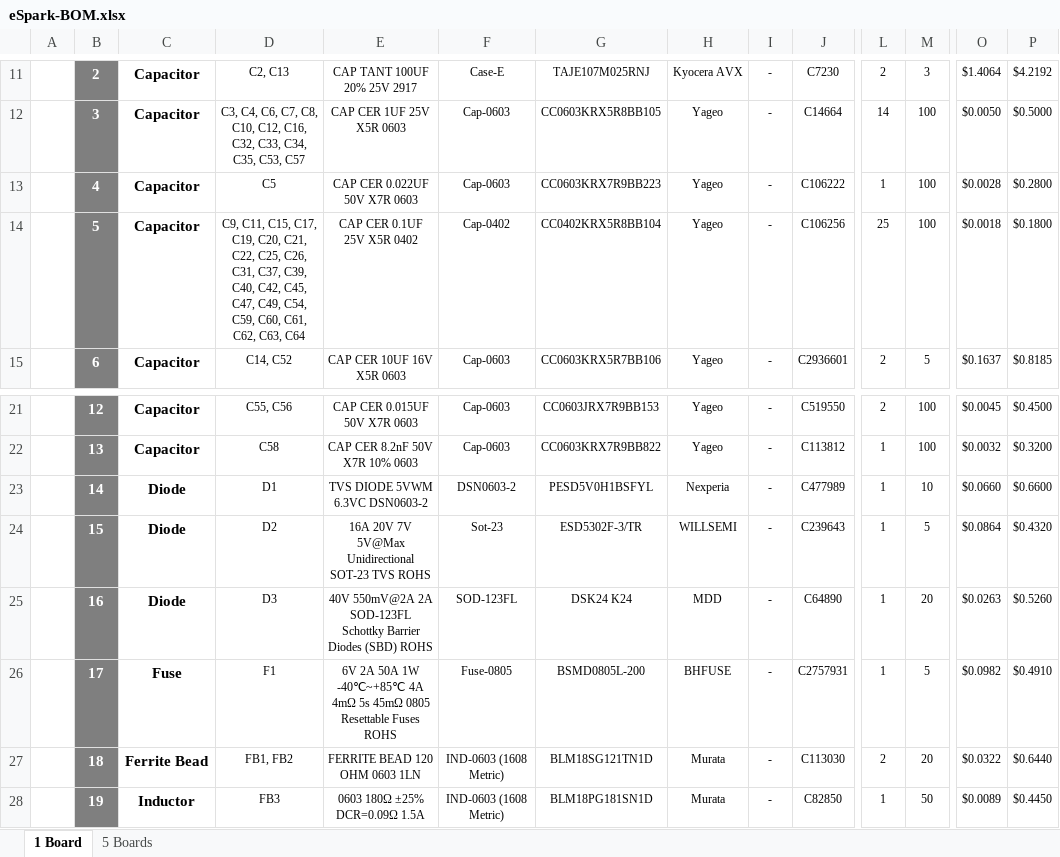
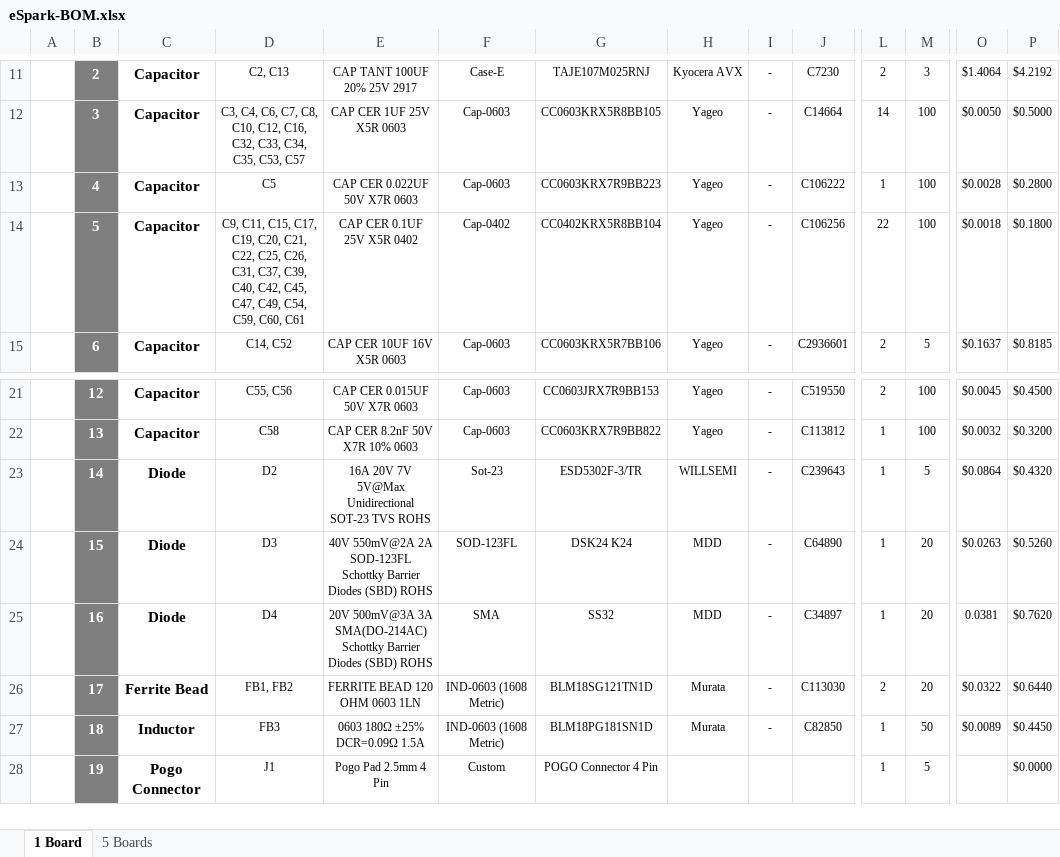
Before and after one commit to eSpark-Consulting-Group/bryandelmee-olliealarm, an Excel workbook: BOM/eSpark-BOM.xlsx, sheet 1 Board, drawn as a sheet; only a part is shown, gaps mark what is left out; values as stored, in another font and other column widths than the file's, no borders; charts and pictures not drawn; removed rows and columns are numbered as before the commit, all else as after; rows hold the shown columns only; the diff covers the shown part only; the diff names each change by its address in the sheet, - before the commit and + after, or states it on an @@ line.

```diff
--- a/BOM/eSpark-BOM.xlsx (sheet 1 Board)
+++ b/BOM/eSpark-BOM.xlsx (sheet 1 Board)
-D14: …C59, C60, C61, C62, C63, C64
+D14: …C59, C60, C61
-L14: 25
+L14: 22
-D23: D1
+D23: D2
-E23: TVS DIODE 5VWM 6.3VC DSN0603-2
+E23: 16A 20V 7V 5V@Max Unidirectional SOT-23 TVS ROHS
-F23: DSN0603-2
+F23: Sot-23
-G23: PESD5V0H1BSFYL
+G23: ESD5302F-3/TR
-H23: Nexperia
+H23: WILLSEMI
-J23: C477989
+J23: C239643
-M23: 10
+M23: 5
-O23: $0.0660
+O23: $0.0864
-P23: $0.6600
+P23: $0.4320
-D24: D2
+D24: D3
-E24: 16A 20V 7V 5V@Max Unidirectional SOT-23 TVS ROHS
+E24: 40V 550mV@2A 2A SOD-123FL Schottky Barrier Diodes (SBD) ROHS
-F24: Sot-23
+F24: SOD-123FL
-G24: ESD5302F-3/TR
+G24: DSK24 K24
-H24: WILLSEMI
+H24: MDD
-J24: C239643
+J24: C64890
-M24: 5
+M24: 20
-O24: $0.0864
+O24: $0.0263
-P24: $0.4320
+P24: $0.5260
-D25: D3
+D25: D4
-E25: 40V 550mV@2A 2A SOD-123FL Schottky Barrier…
+E25: 20V 500mV@3A 3A SMA(DO-214AC) Schottky Barrier…
-F25: SOD-123FL
+F25: SMA
-G25: DSK24 K24
+G25: SS32
-J25: C64890
+J25: C34897
-O25: $0.0263
+O25: 0.0381
-P25: $0.5260
+P25: $0.7620
-row 26:  | 17 | Fuse | F1 | 6V 2A 50A 1W -40℃~+85℃ 4A 4mΩ 5s 45mΩ 0805 Resettable Fuses ROHS | Fuse-0805 | BSMD0805L-200 | BHFUSE | - | C2757931 | 1 | 5 | $0.0982 | $0.4910
-B26: 18
+B26: 17
-B27: 19
+B27: 18
+row 28:  | 19 | Pogo Connector | J1 | Pogo Pad 2.5mm 4 Pin | Custom | POGO Connector 4 Pin |  |  |  | 1 | 5 |  | $0.0000
```
Also changed, not shown: 1 added row, 5 removed rows, 180 edited cells and cell formats elsewhere in this sheet, sheet 5 Boards, formulas that keep their value, BOM/JLCPCB-BOM.xlsx.
